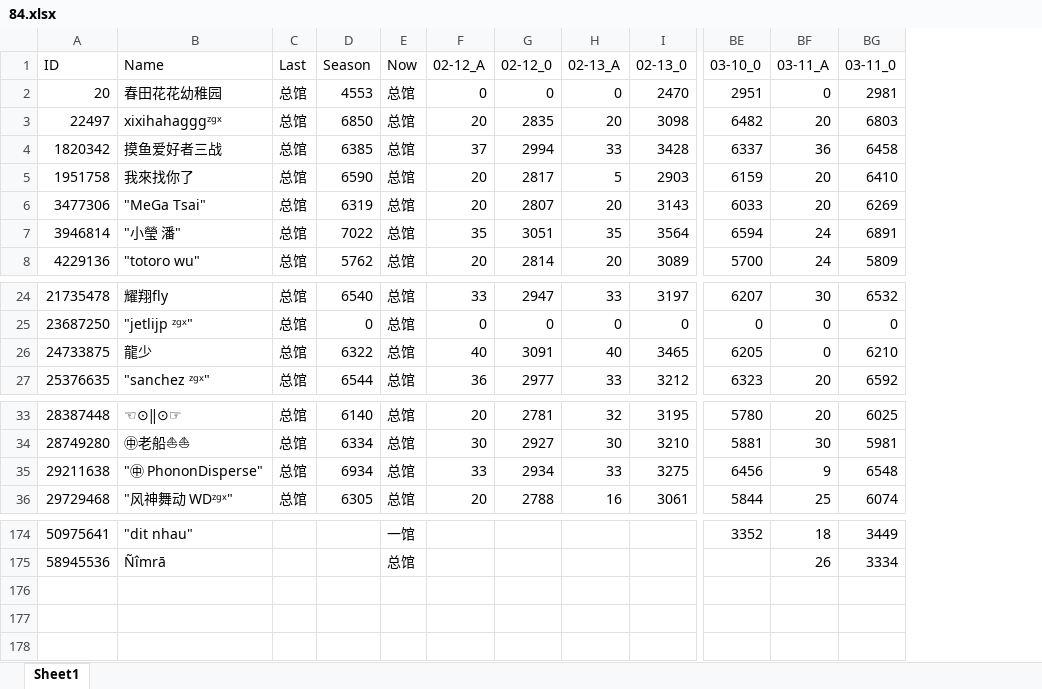
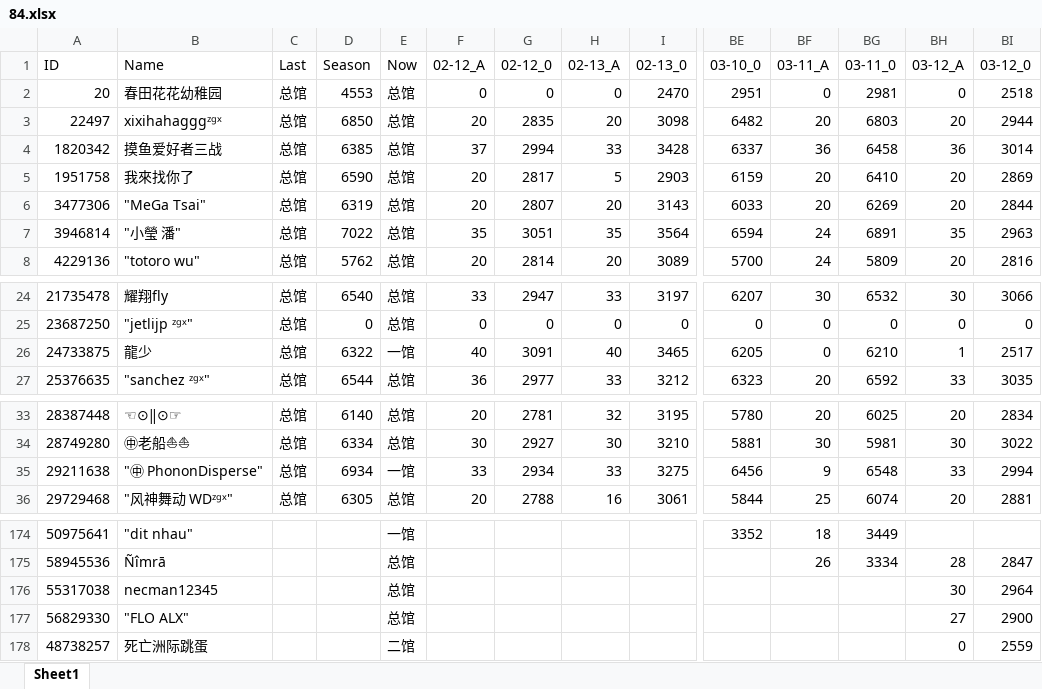
Before and after one commit to CTWYouYu/ZGX_Public, an Excel workbook: Season_Attack/84.xlsx, sheet Sheet1, drawn as a sheet; only a part is shown, gaps mark what is left out; values as stored, in another font and other column widths than the file's, no cell formats; rows hold the shown columns only; the diff names each change by its address in the sheet, - before the commit and + after, or states it on an @@ line.

```diff
--- a/Season_Attack/84.xlsx (sheet Sheet1)
+++ b/Season_Attack/84.xlsx (sheet Sheet1)
+column BH (03-12_A), rows 2-8: 0 | 20 | 36 | 20 | 20 | 35 | 20; rows 24-27: 30 | 0 | 1 | 33; rows 33-36: 20 | 30 | 33 | 20; row 175: 28
+column BI (03-12_0), rows 2-8: 2518 | 2944 | 3014 | 2869 | 2844 | 2963 | 2816; rows 24-27: 3066 | 0 | 2517 | 3035; rows 33-36: 2834 | 3022 | 2994 | 2881; row 175: 2847
-E26 (Now): 总馆
+E26 (Now): 一馆
-E35 (Now): 总馆
+E35 (Now): 一馆
+row 176: 55317038 | necman12345 |  |  | 总馆 |  |  |  |  |  |  |  | 30 | 2964
+row 177: 56829330 | "FLO ALX" |  |  | 总馆 |  |  |  |  |  |  |  | 27 | 2900
+row 178: 48738257 | 死亡洲际跳蛋 |  |  | 二馆 |  |  |  |  |  |  |  | 0 | 2559
```
Also changed, not shown: cell formats, Season_Trophies/81.xlsx, Season_Trophies/82.xlsx, 2 other files.
